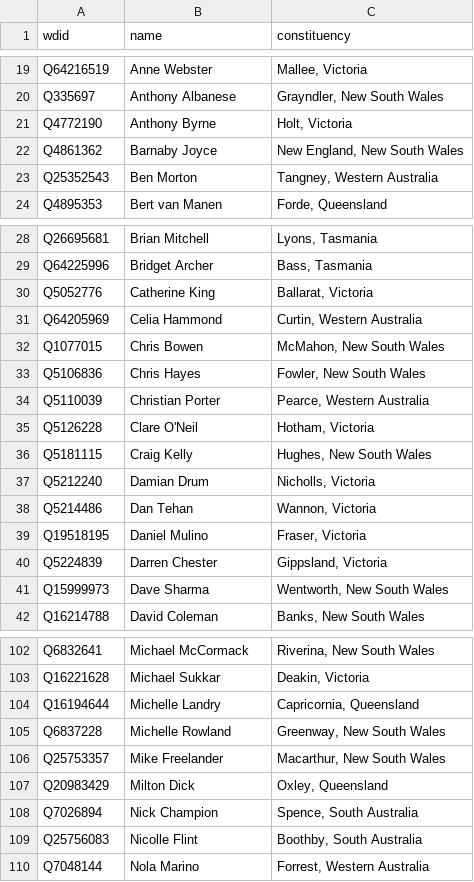
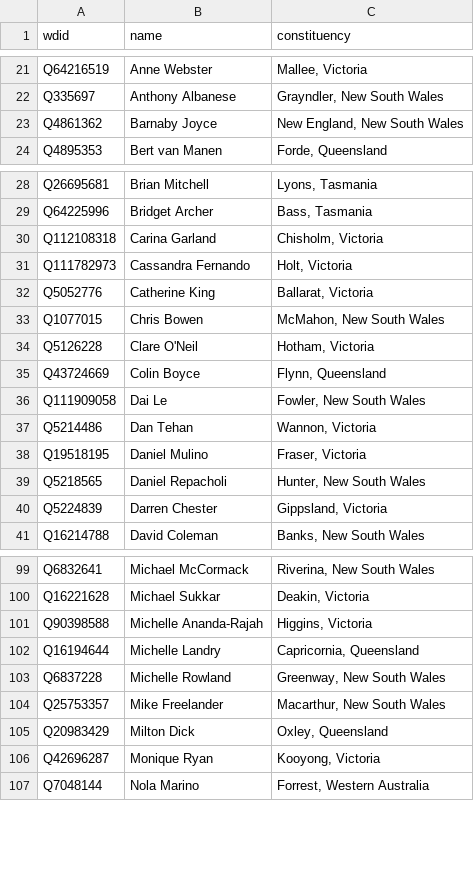
Before and after one commit to every-politician-scrapers/australia-house-of-representatives, a CSV file: data/wikidata.csv, drawn as a sheet; only a part is shown, gaps mark what is left out; the diff covers the shown part only.

```diff
--- a/data/wikidata.csv
+++ b/data/wikidata.csv
@@ -20,5 +22,3 @@ Q64216519,Anne Webster,"Mallee, Victoria"
 Q335697,Anthony Albanese,"Grayndler, New South Wales"
-Q4772190,Anthony Byrne,"Holt, Victoria"
 Q4861362,Barnaby Joyce,"New England, New South Wales"
-Q25352543,Ben Morton,"Tangney, Western Australia"
 Q4895353,Bert van Manen,"Forde, Queensland"
@@ -29,14 +29,13 @@ Q26695681,Brian Mitchell,"Lyons, Tasmania"
 Q64225996,Bridget Archer,"Bass, Tasmania"
+Q112108318,Carina Garland,"Chisholm, Victoria"
+Q111782973,Cassandra Fernando,"Holt, Victoria"
 Q5052776,Catherine King,"Ballarat, Victoria"
-Q64205969,Celia Hammond,"Curtin, Western Australia"
 Q1077015,Chris Bowen,"McMahon, New South Wales"
-Q5106836,Chris Hayes,"Fowler, New South Wales"
-Q5110039,Christian Porter,"Pearce, Western Australia"
 Q5126228,Clare O'Neil,"Hotham, Victoria"
-Q5181115,Craig Kelly,"Hughes, New South Wales"
-Q5212240,Damian Drum,"Nicholls, Victoria"
+Q43724669,Colin Boyce,"Flynn, Queensland"
+Q111909058,Dai Le,"Fowler, New South Wales"
 Q5214486,Dan Tehan,"Wannon, Victoria"
 Q19518195,Daniel Mulino,"Fraser, Victoria"
+Q5218565,Daniel Repacholi,"Hunter, New South Wales"
 Q5224839,Darren Chester,"Gippsland, Victoria"
-Q15999973,Dave Sharma,"Wentworth, New South Wales"
 Q16214788,David Coleman,"Banks, New South Wales"
@@ -103,2 +100,3 @@ Q6832641,Michael McCormack,"Riverina, New South Wales"
 Q16221628,Michael Sukkar,"Deakin, Victoria"
+Q90398588,Michelle Ananda-Rajah,"Higgins, Victoria"
 Q16194644,Michelle Landry,"Capricornia, Queensland"
@@ -107,4 +105,3 @@ Q25753357,Mike Freelander,"Macarthur, New South Wales"
 Q20983429,Milton Dick,"Oxley, Queensland"
-Q7026894,Nick Champion,"Spence, South Australia"
-Q25756083,Nicolle Flint,"Boothby, South Australia"
+Q42696287,Monique Ryan,"Kooyong, Victoria"
 Q7048144,Nola Marino,"Forrest, Western Australia"
```
Also changed, not shown: 26 added rows and 23 removed rows elsewhere in this file, data/official.csv, 2 other files.
